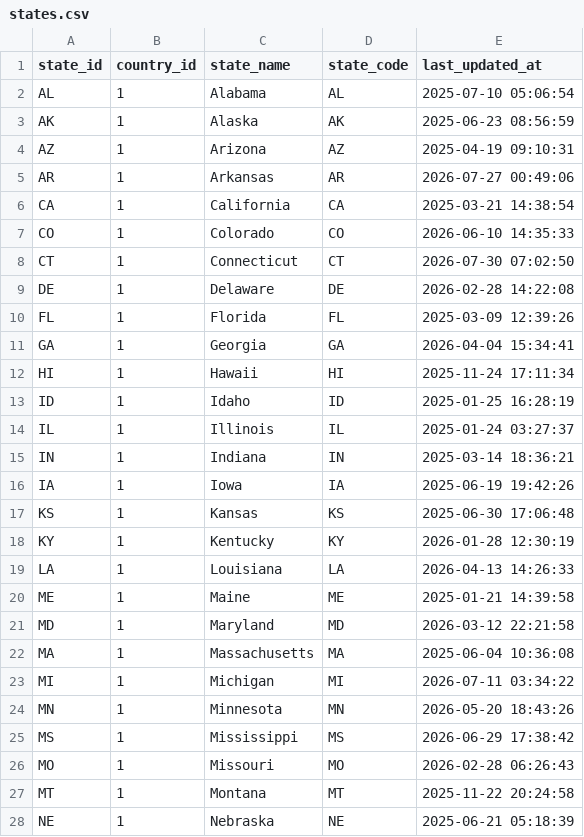
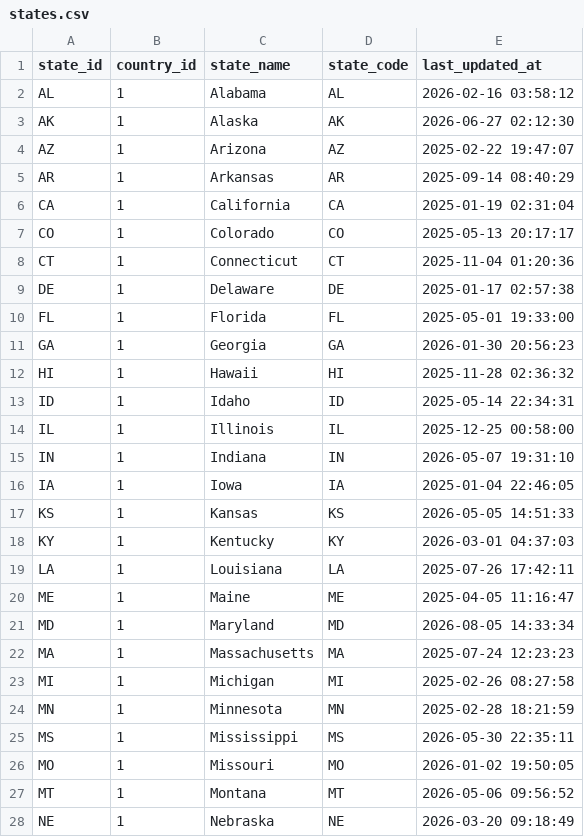
Before and after one commit to saayam-for-all/ml, a CSV file: data-analytics/mock-data-generation/states.csv, drawn as a sheet; only a part is shown; the diff covers the shown part only.

```diff
--- a/data-analytics/mock-data-generation/states.csv
+++ b/data-analytics/mock-data-generation/states.csv
@@ -1,28 +1,28 @@
 state_id,country_id,state_name,state_code,last_updated_at
-AL,1,Alabama,AL,2025-07-10 05:06:54
-AK,1,Alaska,AK,2025-06-23 08:56:59
-AZ,1,Arizona,AZ,2025-04-19 09:10:31
-AR,1,Arkansas,AR,2026-07-27 00:49:06
-CA,1,California,CA,2025-03-21 14:38:54
-CO,1,Colorado,CO,2026-06-10 14:35:33
-CT,1,Connecticut,CT,2026-07-30 07:02:50
-DE,1,Delaware,DE,2026-02-28 14:22:08
-FL,1,Florida,FL,2025-03-09 12:39:26
-GA,1,Georgia,GA,2026-04-04 15:34:41
-HI,1,Hawaii,HI,2025-11-24 17:11:34
-ID,1,Idaho,ID,2025-01-25 16:28:19
-IL,1,Illinois,IL,2025-01-24 03:27:37
-IN,1,Indiana,IN,2025-03-14 18:36:21
-IA,1,Iowa,IA,2025-06-19 19:42:26
-KS,1,Kansas,KS,2025-06-30 17:06:48
-KY,1,Kentucky,KY,2026-01-28 12:30:19
-LA,1,Louisiana,LA,2026-04-13 14:26:33
-ME,1,Maine,ME,2025-01-21 14:39:58
-MD,1,Maryland,MD,2026-03-12 22:21:58
-MA,1,Massachusetts,MA,2025-06-04 10:36:08
-MI,1,Michigan,MI,2026-07-11 03:34:22
-MN,1,Minnesota,MN,2026-05-20 18:43:26
-MS,1,Mississippi,MS,2026-06-29 17:38:42
-MO,1,Missouri,MO,2026-02-28 06:26:43
-MT,1,Montana,MT,2025-11-22 20:24:58
-NE,1,Nebraska,NE,2025-06-21 05:18:39
+AL,1,Alabama,AL,2026-02-16 03:58:12
+AK,1,Alaska,AK,2026-06-27 02:12:30
+AZ,1,Arizona,AZ,2025-02-22 19:47:07
+AR,1,Arkansas,AR,2025-09-14 08:40:29
+CA,1,California,CA,2025-01-19 02:31:04
+CO,1,Colorado,CO,2025-05-13 20:17:17
+CT,1,Connecticut,CT,2025-11-04 01:20:36
+DE,1,Delaware,DE,2025-01-17 02:57:38
+FL,1,Florida,FL,2025-05-01 19:33:00
+GA,1,Georgia,GA,2026-01-30 20:56:23
+HI,1,Hawaii,HI,2025-11-28 02:36:32
+ID,1,Idaho,ID,2025-05-14 22:34:31
+IL,1,Illinois,IL,2025-12-25 00:58:00
+IN,1,Indiana,IN,2026-05-07 19:31:10
+IA,1,Iowa,IA,2025-01-04 22:46:05
+KS,1,Kansas,KS,2026-05-05 14:51:33
+KY,1,Kentucky,KY,2026-03-01 04:37:03
+LA,1,Louisiana,LA,2025-07-26 17:42:11
+ME,1,Maine,ME,2025-04-05 11:16:47
+MD,1,Maryland,MD,2026-08-05 14:33:34
+MA,1,Massachusetts,MA,2025-07-24 12:23:23
+MI,1,Michigan,MI,2025-02-26 08:27:58
+MN,1,Minnesota,MN,2025-02-28 18:21:59
+MS,1,Mississippi,MS,2026-05-30 22:35:11
+MO,1,Missouri,MO,2026-01-02 19:50:05
+MT,1,Montana,MT,2026-05-06 09:56:52
+NE,1,Nebraska,NE,2026-03-20 09:18:49
```
Also changed, not shown: 23 edited cells elsewhere in this file, data-analytics/mock-data-generation/countries.csv, data-analytics/mock-data-generation/help_categories.csv, 9 other files.
